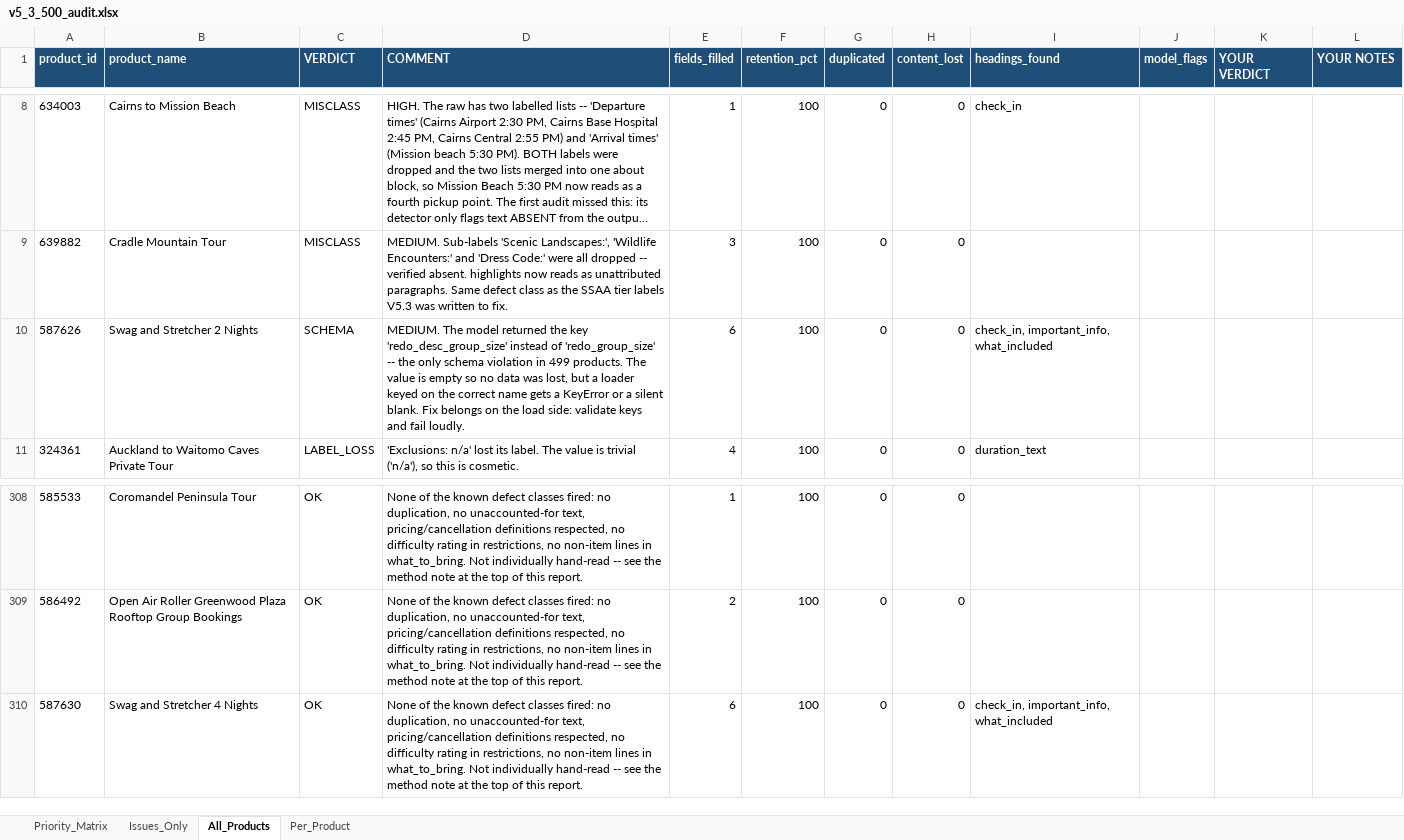
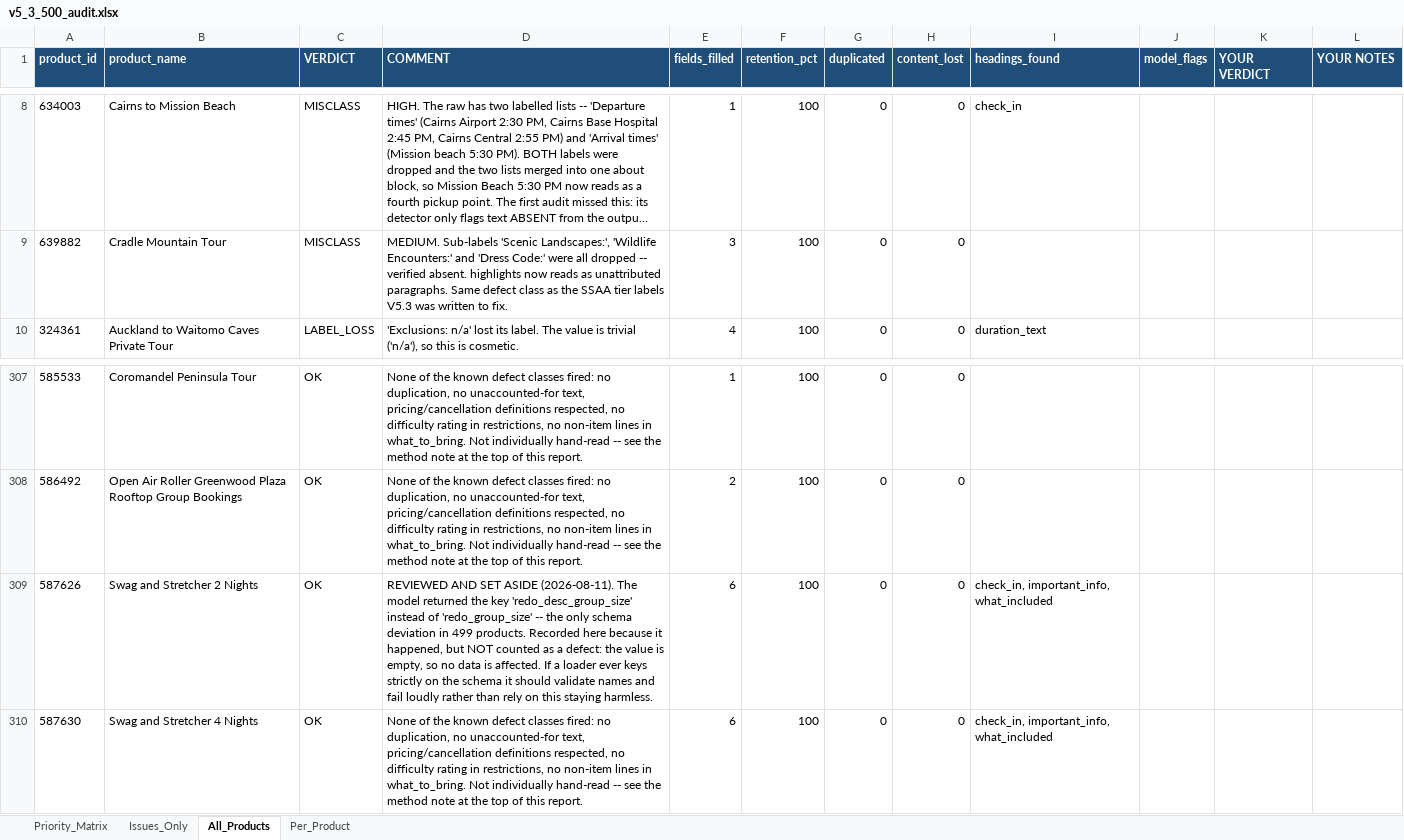
Before and after one commit to suyashalekarwork-cyber/clean-product-API-and-AI-checker, an Excel workbook: v5_3_500_run/v5_3_500_audit.xlsx, sheet All_Products, drawn as a sheet; only a part is shown, gaps mark what is left out; long unchanged cells end in …; values as stored, in another font and other column widths than the file's, no borders; removed rows and columns are numbered as before the commit, all else as after; the diff names each change by its address in the sheet, - before the commit and + after, or states it on an @@ line.

```diff
--- a/v5_3_500_run/v5_3_500_audit.xlsx (sheet All_Products)
+++ b/v5_3_500_run/v5_3_500_audit.xlsx (sheet All_Products)
-row 10: 587626 | Swag and Stretcher 2 Nights | SCHEMA | MEDIUM. The model returned the key 'redo_desc_group_size' instead of 'redo_group_size' -- the only schema violation in 499 products. The value is empty so no data was lost, but a loader keyed on the correct name gets a KeyError or a silent blank. Fix belongs on the load side: validate keys and fail loudly. | 6 | 100 | 0 | 0 | check_in, important_info, what_included
+row 309: 587626 | Swag and Stretcher 2 Nights | OK | REVIEWED AND SET ASIDE (2026-08-11). The model returned the key 'redo_desc_group_size' instead of 'redo_group_size' -- the only schema deviation in 499 products. Recorded here because it happened, but NOT counted as a defect: the value is empty, so no data is affected. If a loader ever keys strictly on the schema it should validate names and fail loudly rather than rely on this staying harmless. | 6 | 100 | 0 | 0 | check_in, important_info, what_included
```
Also changed, not shown: sheet Issues_Only, sheet Priority_Matrix, sheet Per_Product, 4 other files.
